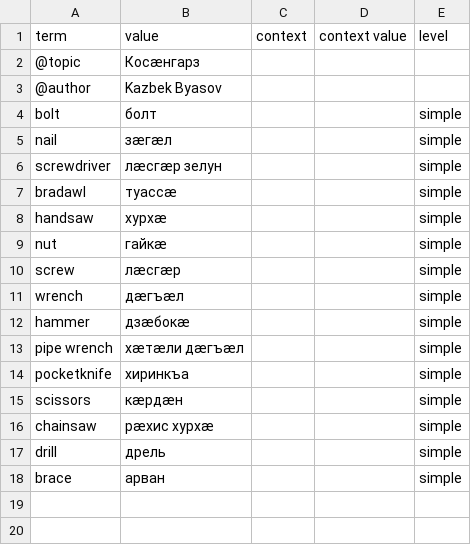
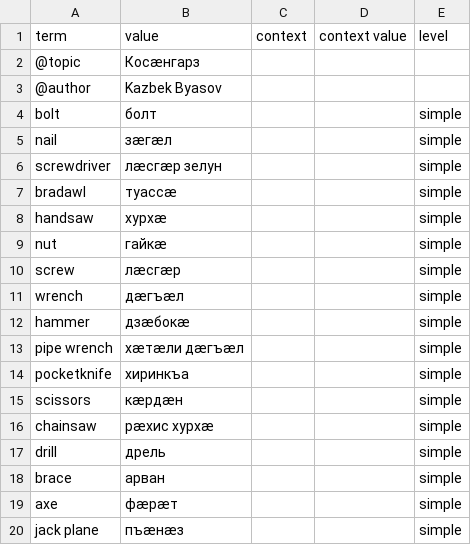
Before and after one commit to nmb10/sorat_translations, a CSV file: main/dig/tools_dig.csv, drawn as a sheet.

Commit message:
axe and jack plane translation added.

```diff
--- a/main/dig/tools_dig.csv
+++ b/main/dig/tools_dig.csv
@@ -18 +18,3 @@ drill,дрель,,,simple
 brace,арван,,,simple
+axe,фæрæт,,,simple
+jack plane,пъæнæз,,,simple
```
Also changed, not shown: main/en/tools_en.csv.
